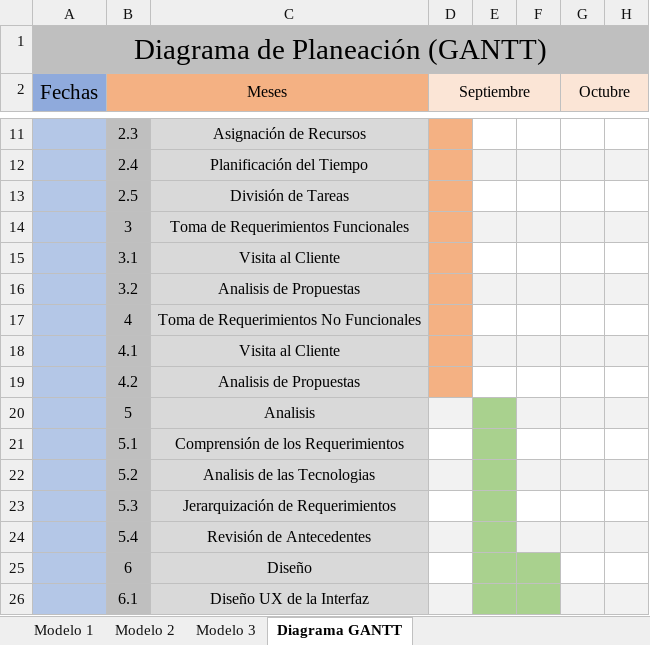
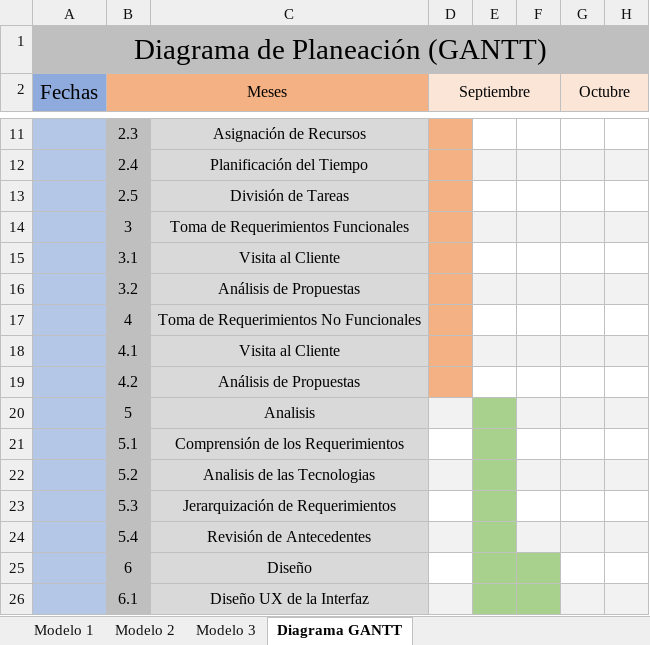
Before and after one commit to AleGV258/Devs_lutions, an Excel workbook: Versionado de Documentos/Modelo Actividades/Modelo de Actividades - Devs_lutions (v.3.0).xlsx, sheet Diagrama GANTT, drawn as a sheet; only a part is shown, gaps mark what is left out; values as stored, in another font and other column widths than the file's, no borders; the diff names each change by its address in the sheet, - before the commit and + after, or states it on an @@ line.

Commit message:
Upd - Documents

```diff
--- a/Versionado de Documentos/Modelo Actividades/Modelo de Actividades - Devs_lutions (v.3.0).xlsx (sheet Diagrama GANTT)
+++ b/Versionado de Documentos/Modelo Actividades/Modelo de Actividades - Devs_lutions (v.3.0).xlsx (sheet Diagrama GANTT)
-C16: Analisis de Propuestas
+C16: Análisis de Propuestas
-C19: Analisis de Propuestas
+C19: Análisis de Propuestas
```
Also changed, not shown: 1 other file.
